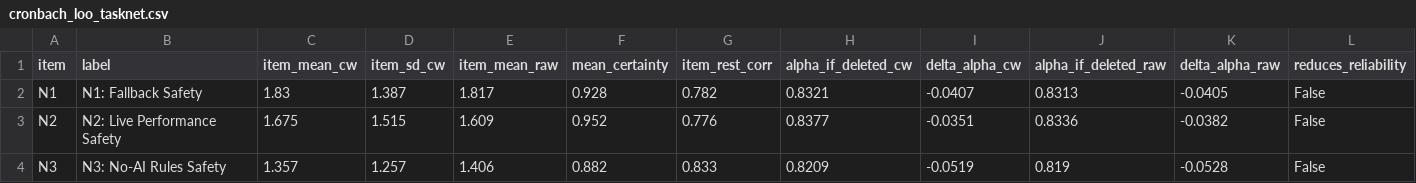
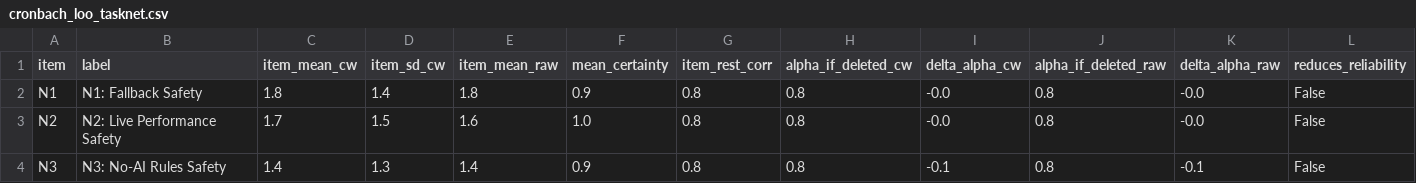
Before and after one commit to joshmartingoogle/Skill-Safety, a CSV file: output/cronbach_loo_tasknet.csv, drawn as a sheet; only a part is shown; the diff covers the shown part only.

```diff
--- a/output/cronbach_loo_tasknet.csv
+++ b/output/cronbach_loo_tasknet.csv
@@ -1,4 +1,4 @@
 item,label,item_mean_cw,item_sd_cw,item_mean_raw,mean_certainty,item_rest_corr,alpha_if_deleted_cw,delta_alpha_cw,alpha_if_deleted_raw,delta_alpha_raw,reduces_reliability
-N1,N1: Fallback Safety,1.83,1.387,1.817,0.928,0.782,0.8321,-0.0407,0.8313,-0.0405,False
-N2,N2: Live Performance Safety,1.675,1.515,1.609,0.952,0.776,0.8377,-0.0351,0.8336,-0.0382,False
-N3,N3: No-AI Rules Safety,1.357,1.257,1.406,0.882,0.833,0.8209,-0.0519,0.819,-0.0528,False
+N1,N1: Fallback Safety,1.8,1.4,1.8,0.9,0.8,0.8,-0.0,0.8,-0.0,False
+N2,N2: Live Performance Safety,1.7,1.5,1.6,1.0,0.8,0.8,-0.0,0.8,-0.0,False
+N3,N3: No-AI Rules Safety,1.4,1.3,1.4,0.9,0.8,0.8,-0.1,0.8,-0.1,False
```
Also changed, not shown: 27 edited cells elsewhere in this file, output/cronbach_loo_onet_skills.csv, output/cronbach_loo_onet_tasks.csv, 26 other files.
